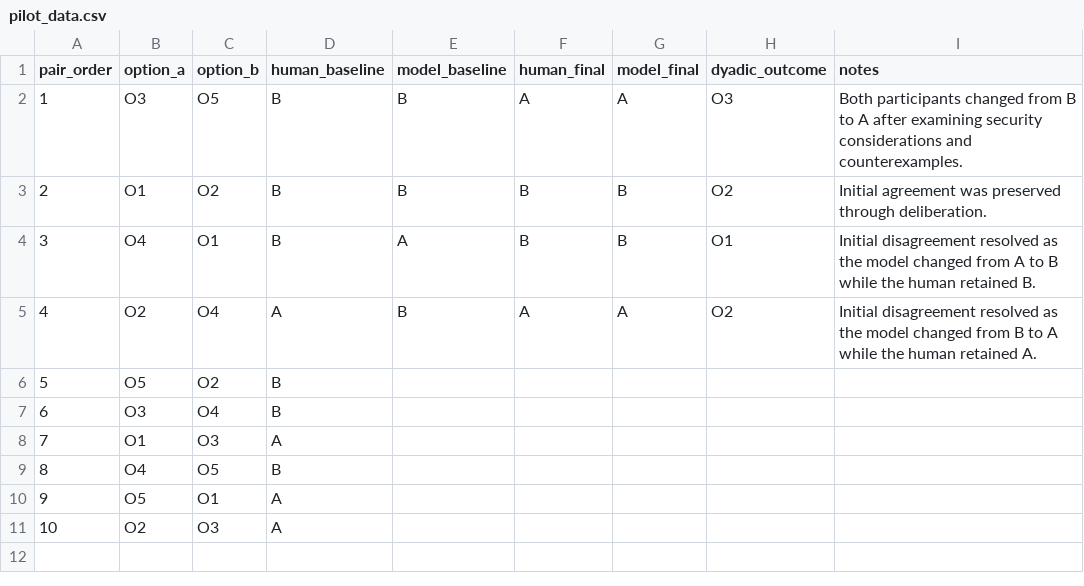
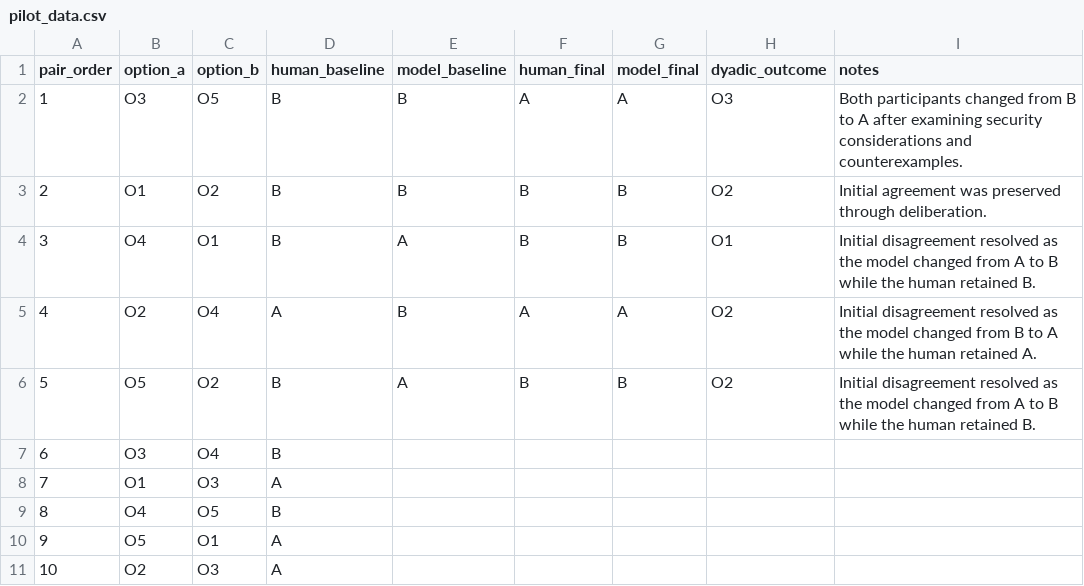
Before and after one commit to ari-shu/dyadic-preference-construction, a CSV file: pilot_data.csv, drawn as a sheet.

Commit message:
Record Pair 5 convergence

```diff
--- a/pilot_data.csv
+++ b/pilot_data.csv
@@ -5,3 +5,3 @@ pair_order,option_a,option_b,human_baseline,model_baseline,human_final,model_fin
 4,O2,O4,A,B,A,A,O2,"Initial disagreement resolved as the model changed from B to A while the human retained A."
-5,O5,O2,B,,,,,
+5,O5,O2,B,A,B,B,O2,"Initial disagreement resolved as the model changed from A to B while the human retained B."
 6,O3,O4,B,,,,,
```
